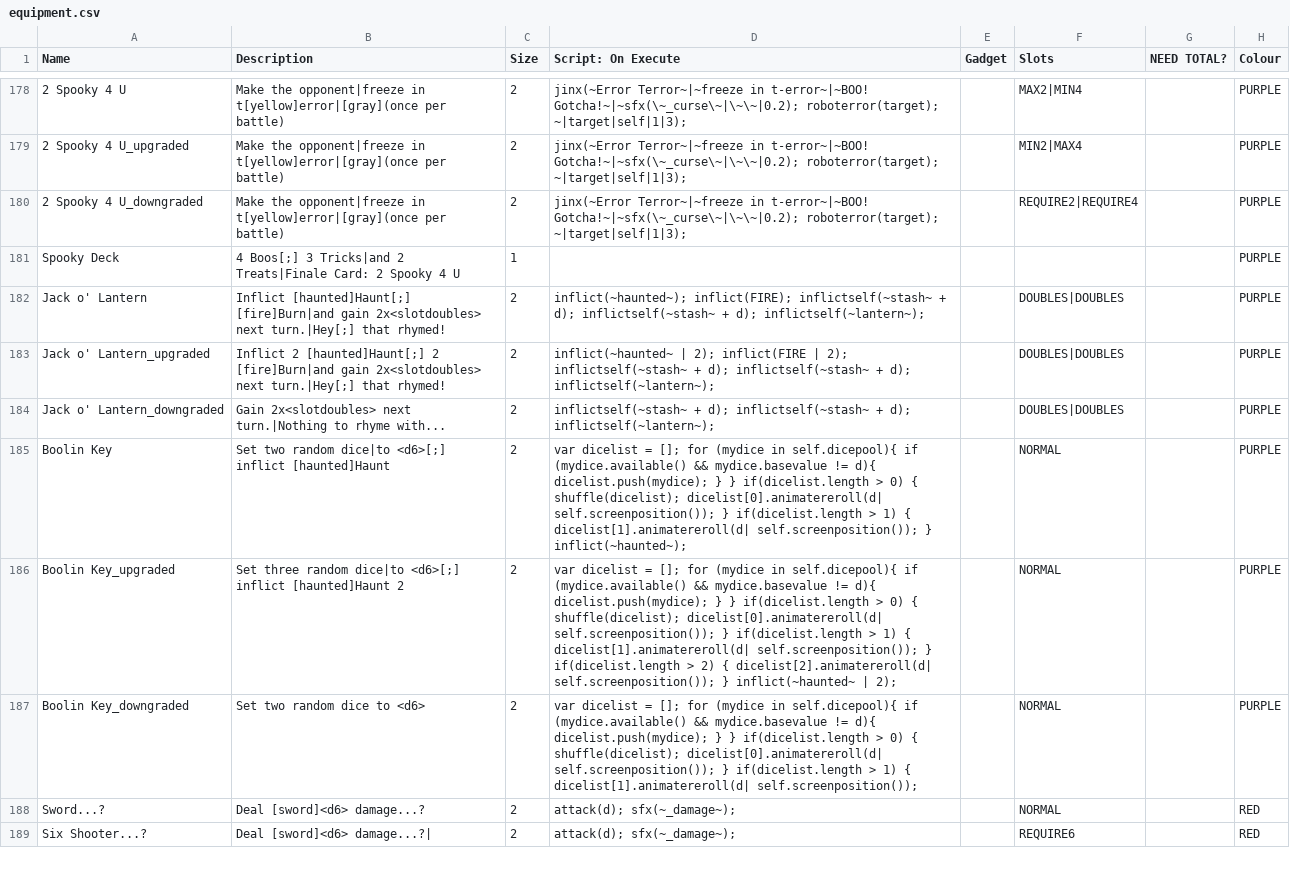
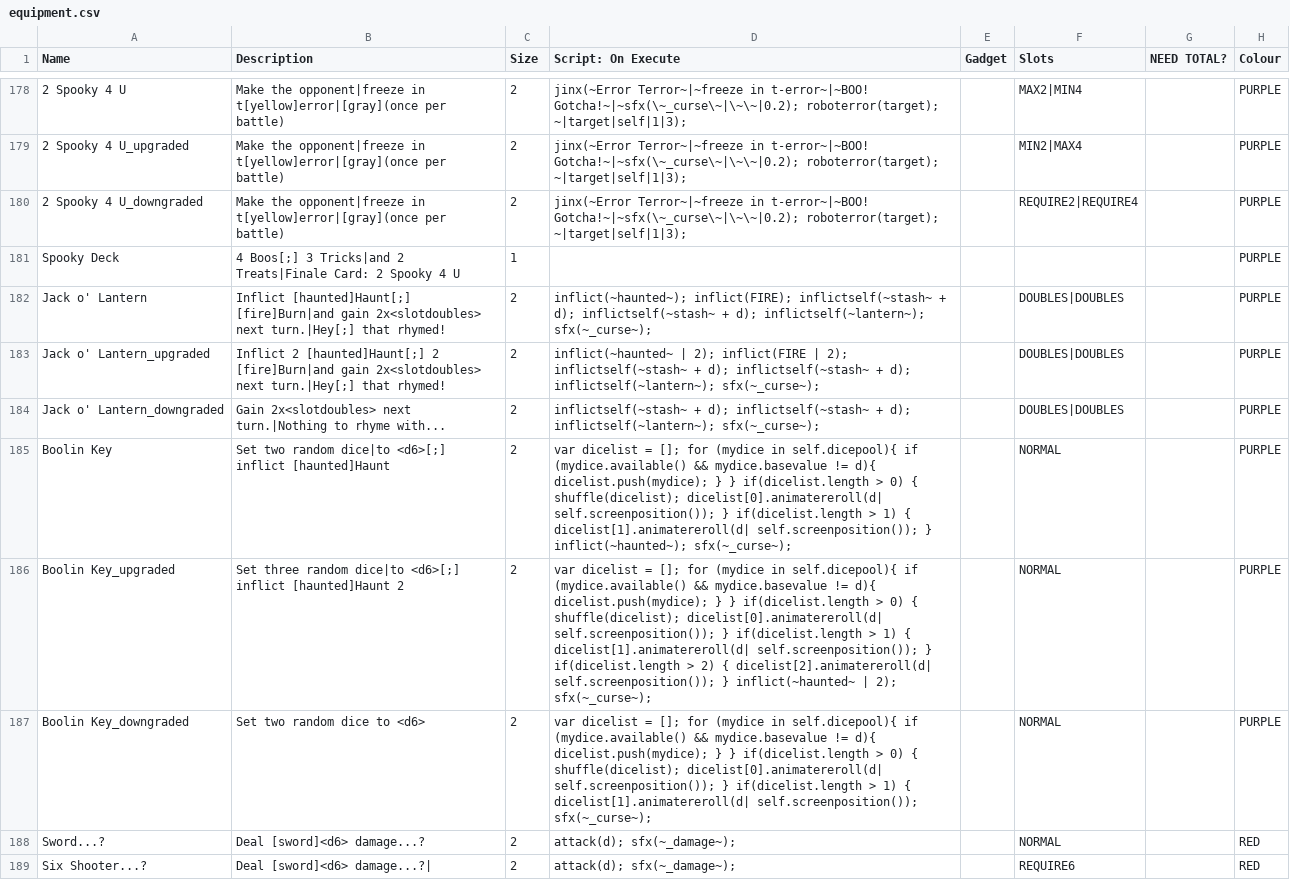
Before and after one commit to plasmaster09/Jester-Bonus-World, a CSV file: _append/data/text/equipment.csv, drawn as a sheet; only a part is shown, gaps mark what is left out; the diff covers the shown part only; the diff names each change by its address in the sheet, - before the commit and + after, or states it on an @@ line.

```diff
--- a/_append/data/text/equipment.csv
+++ b/_append/data/text/equipment.csv
-D182 (Script: On Execute): …d); inflictself(~lantern~);
+D182 (Script: On Execute): …d); inflictself(~lantern~); sfx(~_curse~);
-D183 (Script: On Execute): …d); inflictself(~lantern~);
+D183 (Script: On Execute): …d); inflictself(~lantern~); sfx(~_curse~);
-D184 (Script: On Execute): …d); inflictself(~lantern~);
+D184 (Script: On Execute): …d); inflictself(~lantern~); sfx(~_curse~);
-D185 (Script: On Execute): …} inflict(~haunted~);
+D185 (Script: On Execute): …} inflict(~haunted~); sfx(~_curse~);
-D186 (Script: On Execute): …| 2);
+D186 (Script: On Execute): …| 2); sfx(~_curse~);
-D187 (Script: On Execute): …dicelist[1].animatereroll(d| self.screenposition());
+D187 (Script: On Execute): …dicelist[1].animatereroll(d| self.screenposition()); sfx(~_curse~);
```
Also changed, not shown: 6 added rows and 42 edited cells elsewhere in this file, 2 other files.
